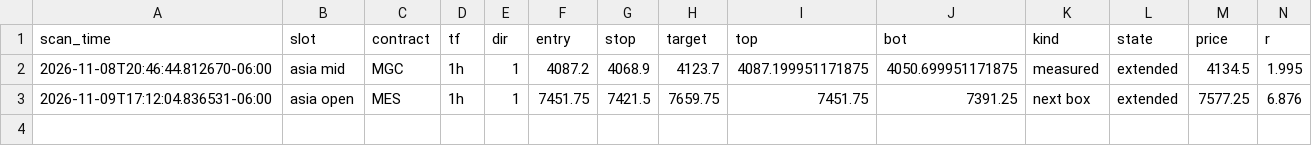
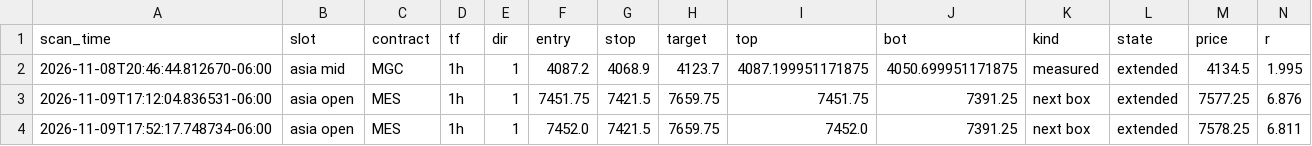
Before and after one commit to Tradingfoodie/Zen-Scanner-, a CSV file: zen_futures_log.csv, drawn as a sheet; only a part is shown; rows hold the shown columns only; the diff names each change by its address in the sheet, - before the commit and + after, or states it on an @@ line.

```diff
--- a/zen_futures_log.csv
+++ b/zen_futures_log.csv
+row 4: 2026-11-09T17:52:17.748734-06:00 | asia open | MES | 1h | 1 | 7452.0 | 7421.5 | 7659.75 | 7452.0 | 7391.25 | next box | extended | 7578.25 | 6.811
```
Also changed, not shown: 3 other files.
